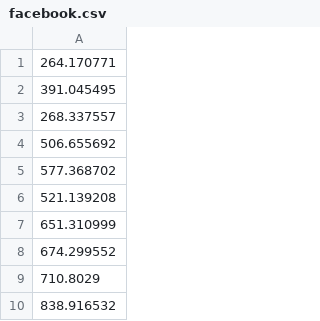
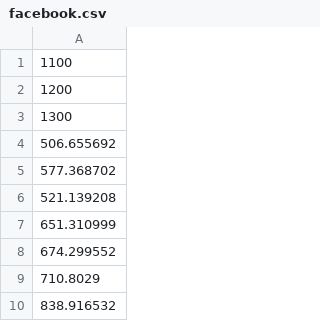
Before and after one commit to altis82/MUB, a CSV file: facebook.csv, drawn as a sheet; only a part is shown.

```diff
--- a/facebook.csv
+++ b/facebook.csv
@@ -1,4 +1,4 @@
-264.170771
-391.045495
-268.337557
+1100
+1200
+1300
 506.655692
```
Also changed, not shown: 10 other files.
